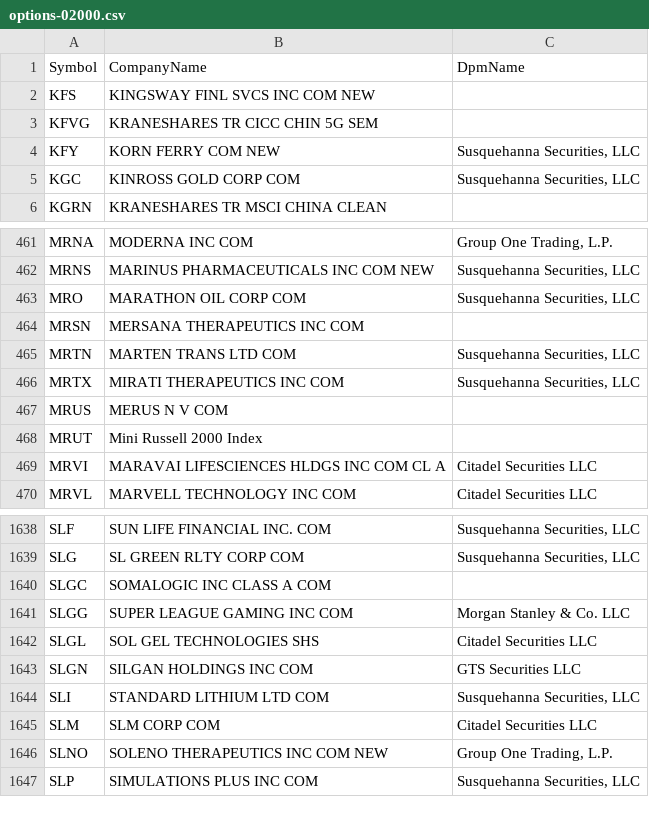
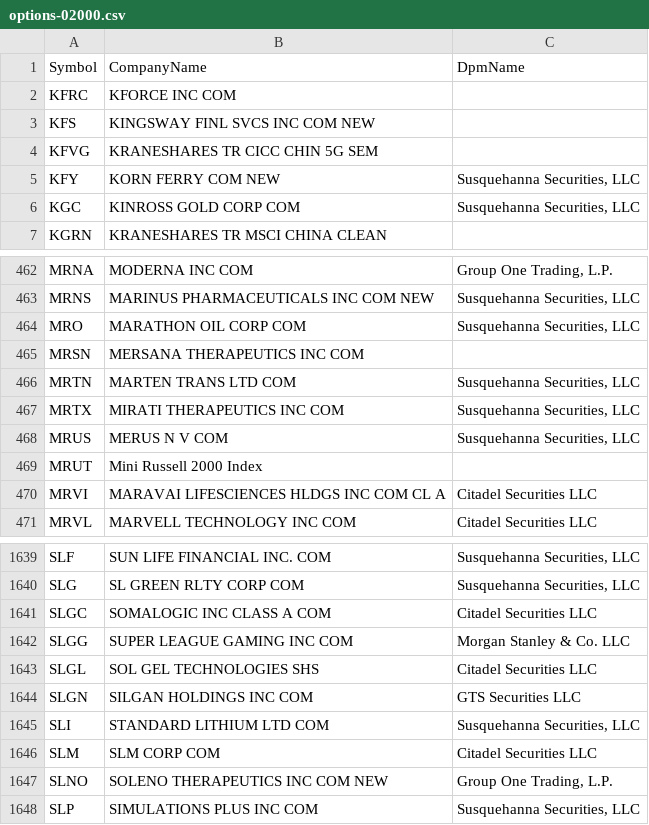
Before and after one commit to haoenhui/usa-optionable-stocks, a CSV file: options-02000.csv, drawn as a sheet; only a part is shown, gaps mark what is left out.

```diff
--- a/options-02000.csv
+++ b/options-02000.csv
@@ -1,2 +1,3 @@
 Symbol,CompanyName,DpmName
+KFRC,KFORCE INC COM,
 KFS,KINGSWAY FINL SVCS INC COM NEW,
@@ -466,3 +467,3 @@ MRTN,MARTEN TRANS LTD COM,"Susquehanna Securities, LLC"
 MRTX,MIRATI THERAPEUTICS INC COM,"Susquehanna Securities, LLC"
-MRUS,MERUS N V COM,
+MRUS,MERUS N V COM,"Susquehanna Securities, LLC"
 MRUT,Mini Russell 2000 Index,
@@ -1639,3 +1640,3 @@ SLF,SUN LIFE FINANCIAL INC. COM,"Susquehanna Securities, LLC"
 SLG,SL GREEN RLTY CORP COM,"Susquehanna Securities, LLC"
-SLGC,SOMALOGIC INC CLASS A COM,
+SLGC,SOMALOGIC INC CLASS A COM,Citadel Securities LLC
 SLGG,SUPER LEAGUE GAMING INC COM,Morgan Stanley & Co. LLC
```
Also changed, not shown: options-00000.csv.
